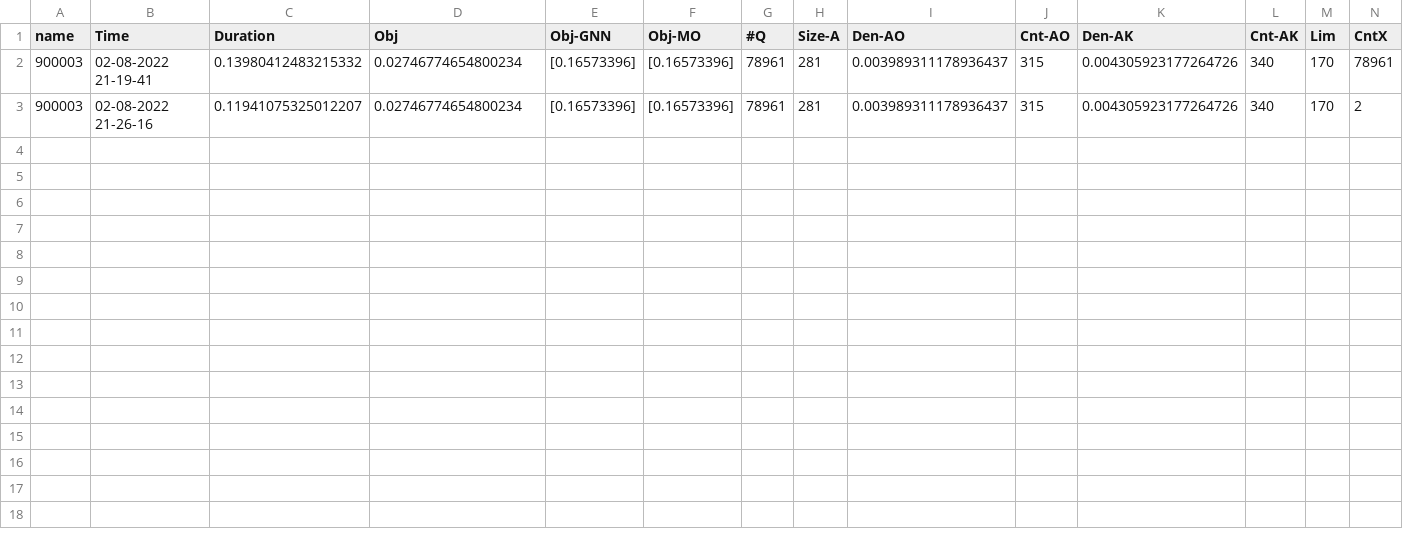
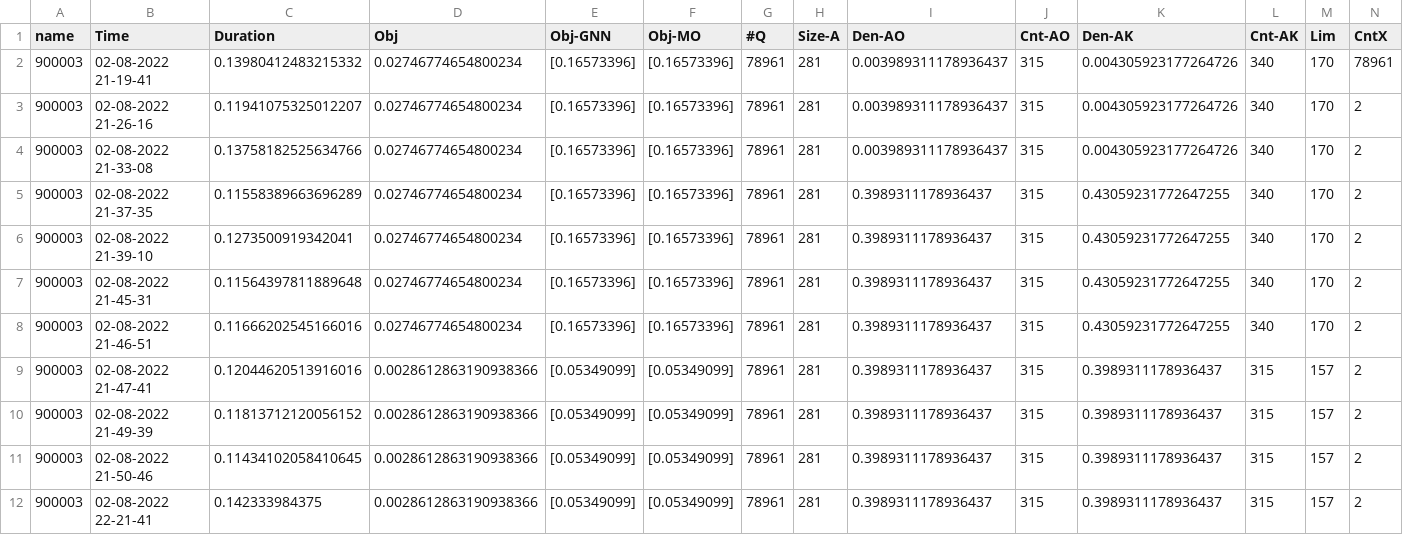
Before and after one commit to HesamShaelaie/GNN-Math, a CSV file: GNNOUTPUT/GeneralInfo.csv, drawn as a sheet; only a part is shown; rows hold the shown columns only; the diff names each change by its address in the sheet, - before the commit and + after, or states it on an @@ line.

```diff
--- a/GNNOUTPUT/GeneralInfo.csv
+++ b/GNNOUTPUT/GeneralInfo.csv
+row 4: 900003 | 02-08-2022 21-33-08 | 0.13758182525634766 | 0.02746774654800234 | [0.16573396] | [0.16573396] | 78961 | 281 | 0.003989311178936437 | 315 | 0.004305923177264726 | 340 | 170 | 2
+row 5: 900003 | 02-08-2022 21-37-35 | 0.11558389663696289 | 0.02746774654800234 | [0.16573396] | [0.16573396] | 78961 | 281 | 0.3989311178936437 | 315 | 0.43059231772647255 | 340 | 170 | 2
+row 6: 900003 | 02-08-2022 21-39-10 | 0.1273500919342041 | 0.02746774654800234 | [0.16573396] | [0.16573396] | 78961 | 281 | 0.3989311178936437 | 315 | 0.43059231772647255 | 340 | 170 | 2
+row 7: 900003 | 02-08-2022 21-45-31 | 0.11564397811889648 | 0.02746774654800234 | [0.16573396] | [0.16573396] | 78961 | 281 | 0.3989311178936437 | 315 | 0.43059231772647255 | 340 | 170 | 2
+row 8: 900003 | 02-08-2022 21-46-51 | 0.11666202545166016 | 0.02746774654800234 | [0.16573396] | [0.16573396] | 78961 | 281 | 0.3989311178936437 | 315 | 0.43059231772647255 | 340 | 170 | 2
+row 9: 900003 | 02-08-2022 21-47-41 | 0.12044620513916016 | 0.0028612863190938366 | [0.05349099] | [0.05349099] | 78961 | 281 | 0.3989311178936437 | 315 | 0.3989311178936437 | 315 | 157 | 2
+row 10: 900003 | 02-08-2022 21-49-39 | 0.11813712120056152 | 0.0028612863190938366 | [0.05349099] | [0.05349099] | 78961 | 281 | 0.3989311178936437 | 315 | 0.3989311178936437 | 315 | 157 | 2
+row 11: 900003 | 02-08-2022 21-50-46 | 0.11434102058410645 | 0.0028612863190938366 | [0.05349099] | [0.05349099] | 78961 | 281 | 0.3989311178936437 | 315 | 0.3989311178936437 | 315 | 157 | 2
+row 12: 900003 | 02-08-2022 22-21-41 | 0.142333984375 | 0.0028612863190938366 | [0.05349099] | [0.05349099] | 78961 | 281 | 0.3989311178936437 | 315 | 0.3989311178936437 | 315 | 157 | 2
```
Also changed, not shown: 6 other files.
